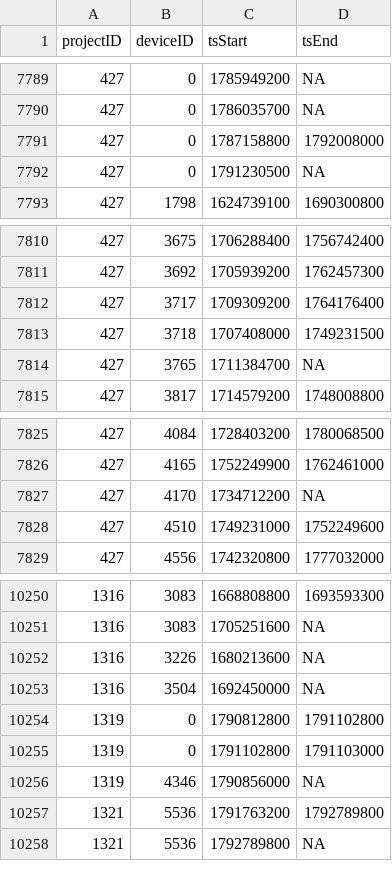
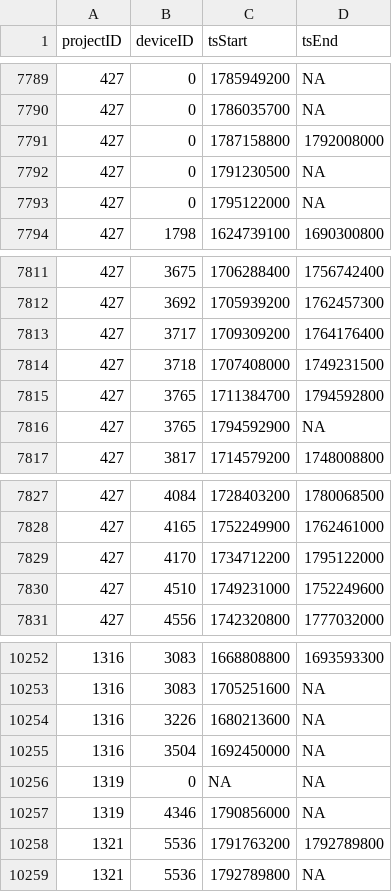
Before and after one commit to MotusWTS/motus-metadata-history, a CSV file: receiver_deployments.csv, drawn as a sheet; only a part is shown, gaps mark what is left out.

```diff
--- a/receiver_deployments.csv
+++ b/receiver_deployments.csv
@@ -7792,2 +7792,3 @@
 427,0,1791230500,NA
+427,0,1795122000,NA
 427,1798,1624739100,1690300800
@@ -7813,3 +7814,4 @@
 427,3718,1707408000,1749231500
-427,3765,1711384700,NA
+427,3765,1711384700,1794592800
+427,3765,1794592900,NA
 427,3817,1714579200,1748008800
@@ -7826,3 +7828,3 @@
 427,4165,1752249900,1762461000
-427,4170,1734712200,NA
+427,4170,1734712200,1795122000
 427,4510,1749231000,1752249600
@@ -10253,4 +10255,3 @@
 1316,3504,1692450000,NA
-1319,0,1790812800,1791102800
-1319,0,1791102800,1791103000
+1319,0,NA,NA
 1319,4346,1790856000,NA
```
Also changed, not shown: 1 other file.
